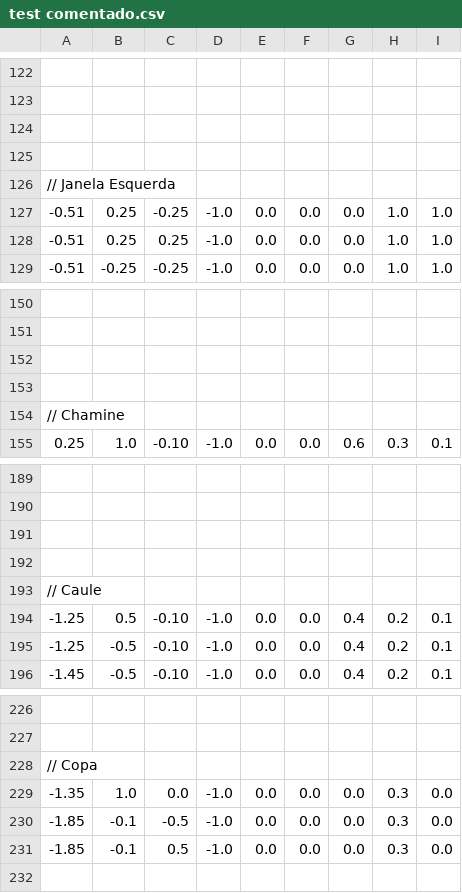
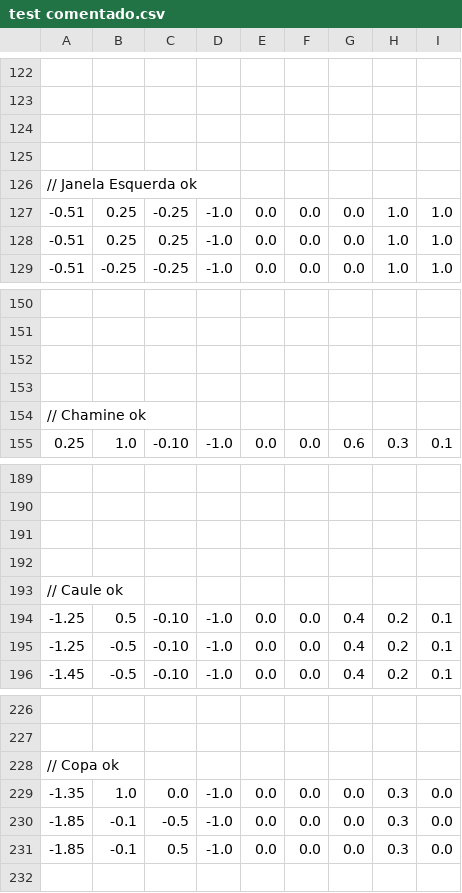
Before and after one commit to Fallkenny/OpenGL-CSVRenderer-Reloaded, a CSV file: OpenGL-CSVRenderer-Reloaded/test comentado.csv, drawn as a sheet; only a part is shown, gaps mark what is left out; the diff covers the shown part only.

```diff
--- a/OpenGL-CSVRenderer-Reloaded/test comentado.csv
+++ b/OpenGL-CSVRenderer-Reloaded/test comentado.csv
@@ -125,3 +125,3 @@
 
-// Janela Esquerda
+// Janela Esquerda ok
 -0.51;  0.25; -0.25;   -1.0;  0.0;  0.0;   0.0;  1.0;  1.0;
@@ -153,3 +153,3 @@
 
-// Chamine
+// Chamine ok
 0.25;   1.0; -0.10;   -1.0;  0.0;  0.0;  0.6;  0.3;  0.1;
@@ -192,3 +192,3 @@
 
-// Caule
+// Caule ok
 -1.25;   0.5; -0.10;   -1.0;  0.0;  0.0;  0.4;  0.2;  0.1;
@@ -227,3 +227,3 @@
 
- // Copa
+ // Copa ok
    -1.35;   1.0;  0.0;   -1.0;  0.0;  0.0;   0.0;  0.3;  0.0;
```
Also changed, not shown: 5 edited cells elsewhere in this file, OpenGL-CSVRenderer-Reloaded/paredes.csv, 10 other files.
